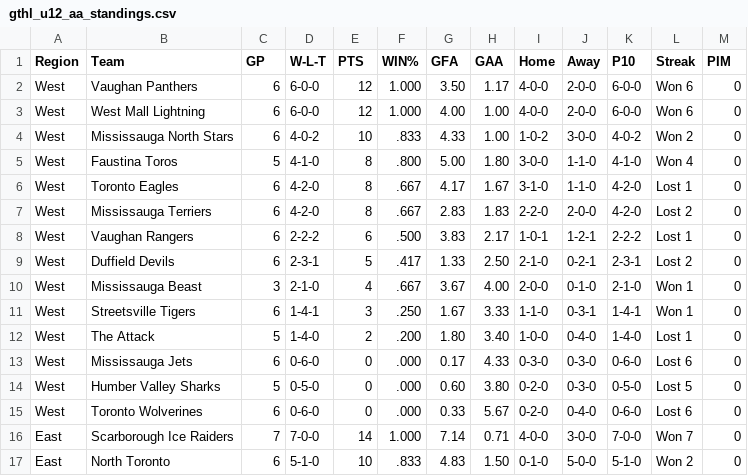
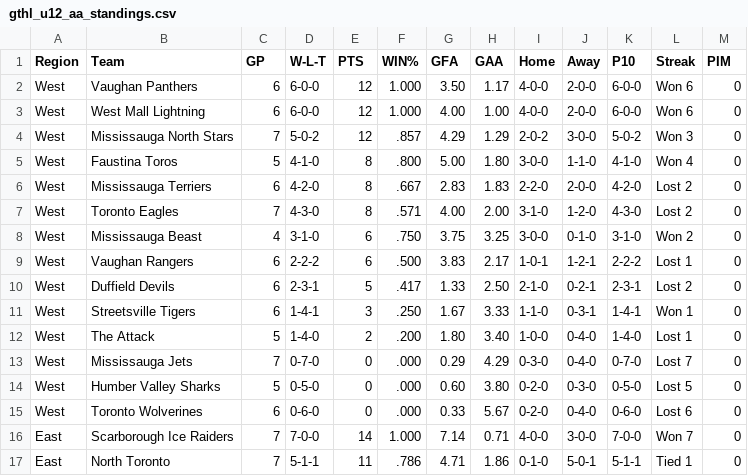
Before and after one commit to mcancilla1971/gthl-hockey-tracker, a CSV file: gthl_u12_aa_standings.csv, drawn as a sheet; only a part is shown; the diff covers the shown part only.

```diff
--- a/gthl_u12_aa_standings.csv
+++ b/gthl_u12_aa_standings.csv
@@ -3,12 +3,12 @@ West,Vaughan Panthers,6,6-0-0,12,1.000,3.50,1.17,4-0-0,2-0-0,6-0-0,Won 6,0
 West,West Mall Lightning,6,6-0-0,12,1.000,4.00,1.00,4-0-0,2-0-0,6-0-0,Won 6,0
-West,Mississauga North Stars,6,4-0-2,10,.833,4.33,1.00,1-0-2,3-0-0,4-0-2,Won 2,0
+West,Mississauga North Stars,7,5-0-2,12,.857,4.29,1.29,2-0-2,3-0-0,5-0-2,Won 3,0
 West,Faustina Toros,5,4-1-0,8,.800,5.00,1.80,3-0-0,1-1-0,4-1-0,Won 4,0
-West,Toronto Eagles,6,4-2-0,8,.667,4.17,1.67,3-1-0,1-1-0,4-2-0,Lost 1,0
 West,Mississauga Terriers,6,4-2-0,8,.667,2.83,1.83,2-2-0,2-0-0,4-2-0,Lost 2,0
+West,Toronto Eagles,7,4-3-0,8,.571,4.00,2.00,3-1-0,1-2-0,4-3-0,Lost 2,0
+West,Mississauga Beast,4,3-1-0,6,.750,3.75,3.25,3-0-0,0-1-0,3-1-0,Won 2,0
 West,Vaughan Rangers,6,2-2-2,6,.500,3.83,2.17,1-0-1,1-2-1,2-2-2,Lost 1,0
 West,Duffield Devils,6,2-3-1,5,.417,1.33,2.50,2-1-0,0-2-1,2-3-1,Lost 2,0
-West,Mississauga Beast,3,2-1-0,4,.667,3.67,4.00,2-0-0,0-1-0,2-1-0,Won 1,0
 West,Streetsville Tigers,6,1-4-1,3,.250,1.67,3.33,1-1-0,0-3-1,1-4-1,Won 1,0
 West,The Attack,5,1-4-0,2,.200,1.80,3.40,1-0-0,0-4-0,1-4-0,Lost 1,0
-West,Mississauga Jets,6,0-6-0,0,.000,0.17,4.33,0-3-0,0-3-0,0-6-0,Lost 6,0
+West,Mississauga Jets,7,0-7-0,0,.000,0.29,4.29,0-3-0,0-4-0,0-7-0,Lost 7,0
 West,Humber Valley Sharks,5,0-5-0,0,.000,0.60,3.80,0-2-0,0-3-0,0-5-0,Lost 5,0
@@ -16,2 +16,2 @@ West,Toronto Wolverines,6,0-6-0,0,.000,0.33,5.67,0-2-0,0-4-0,0-6-0,Lost 6,0
 East,Scarborough Ice Raiders,7,7-0-0,14,1.000,7.14,0.71,4-0-0,3-0-0,7-0-0,Won 7,0
-East,North Toronto,6,5-1-0,10,.833,4.83,1.50,0-1-0,5-0-0,5-1-0,Won 2,0
+East,North Toronto,7,5-1-1,11,.786,4.71,1.86,0-1-0,5-0-1,5-1-1,Tied 1,0
```
Also changed, not shown: 1 moved row and 9 edited cells elsewhere in this file.
